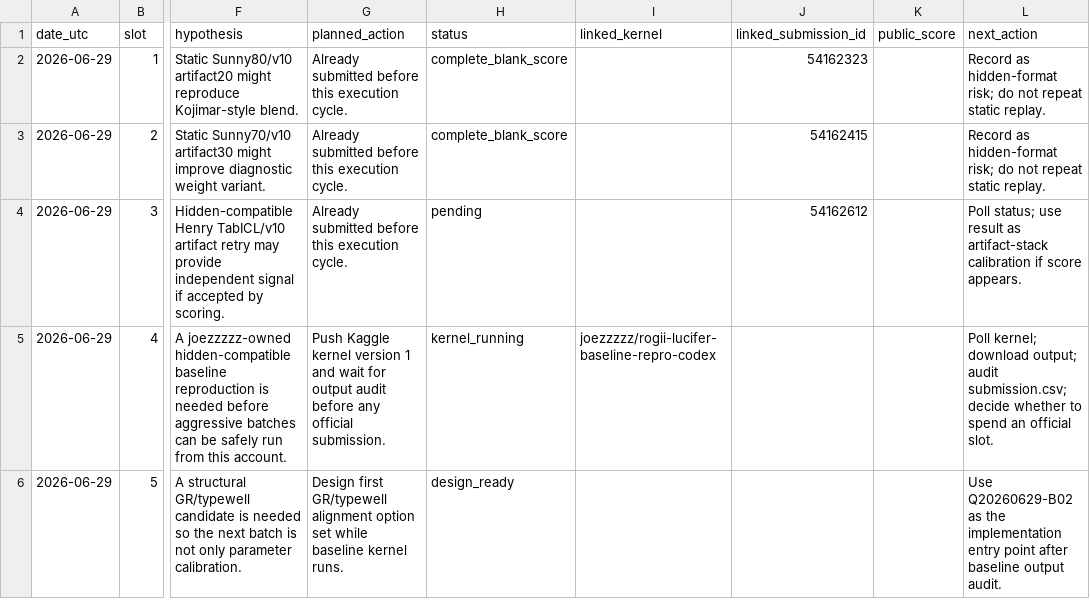
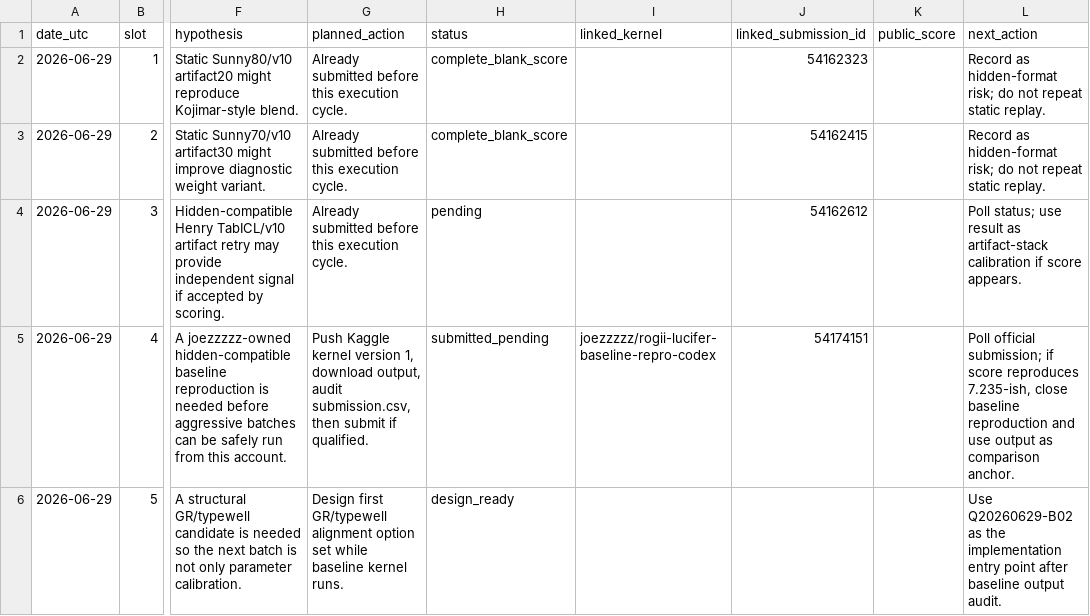
Before and after one commit to Marc0823/Kaggle-competition, a CSV file: experiments/daily_submission_plan.csv, drawn as a sheet; only a part is shown, gaps mark what is left out; the diff names each change by its address in the sheet, - before the commit and + after, or states it on an @@ line.

```diff
--- a/experiments/daily_submission_plan.csv
+++ b/experiments/daily_submission_plan.csv
-G5 (planned_action): …kernel version 1 and wait for output audit before any official submission.
+G5 (planned_action): …kernel version 1, download output, audit submission.csv, then submit if qualified.
-H5 (status): kernel_running
+H5 (status): submitted_pending
-J5 (linked_submission_id): (empty)
+J5 (linked_submission_id): 54174151
-L5 (next_action): Poll kernel; download output; audit submission.csv; decide whether to spend an official slot.
+L5 (next_action): Poll official submission; if score reproduces 7.235-ish, close baseline reproduction and use output as comparison anchor.
```
Also changed, not shown: experiments/question_backlog.csv, experiments/question_decision_log.csv, 7 other files.
